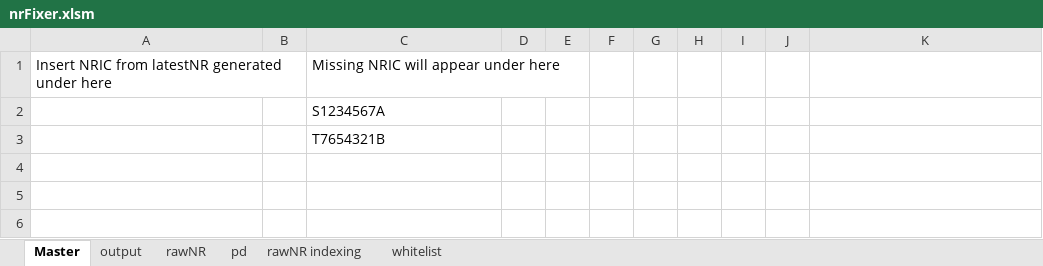
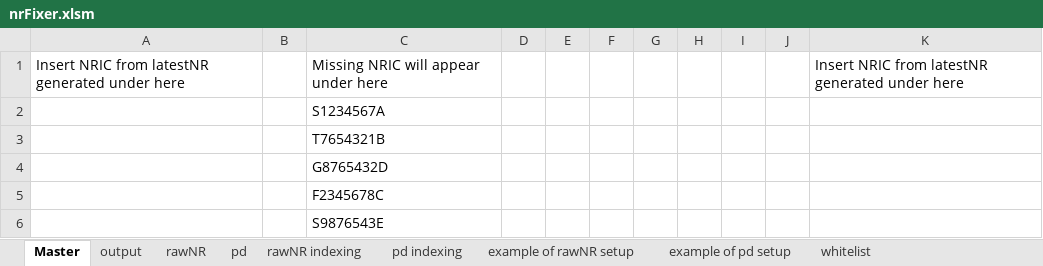
Before and after one commit to JulienSLuk/nrFixer, an Excel workbook: nrFixer.xlsm, sheet Master, drawn as a sheet; values as stored, in another font and other column widths than the file's, no borders; charts and pictures not drawn; the diff names each change by its address in the sheet, - before the commit and + after, or states it on an @@ line.

Commit message:
added button at append corresponding data from pd sheet to output

```diff
--- a/nrFixer.xlsm (sheet Master)
+++ b/nrFixer.xlsm (sheet Master)
+sheet tab: pd indexing
+sheet tab: example of rawNR setup
+sheet tab: example of pd setup
-K1: (empty)
+K1: Insert NRIC from latestNR generated under here
+row 4:  |  | G8765432D
+row 5:  |  | F2345678C
+row 6:  |  | S9876543E
```
Also changed, not shown: sheet pd, sheet rawNR, sheet output, sheet rawNR indexing, formulas that keep their value, charts or pictures, 1 other file.
